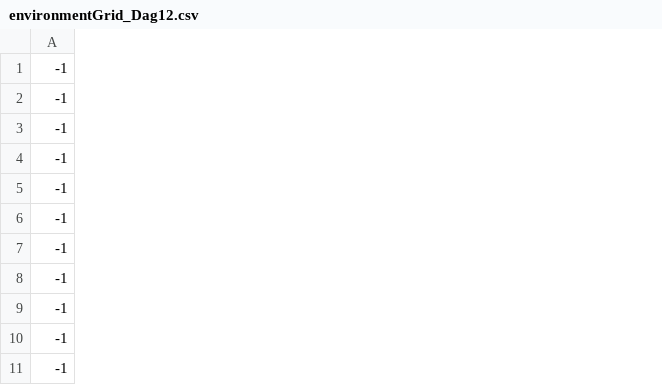
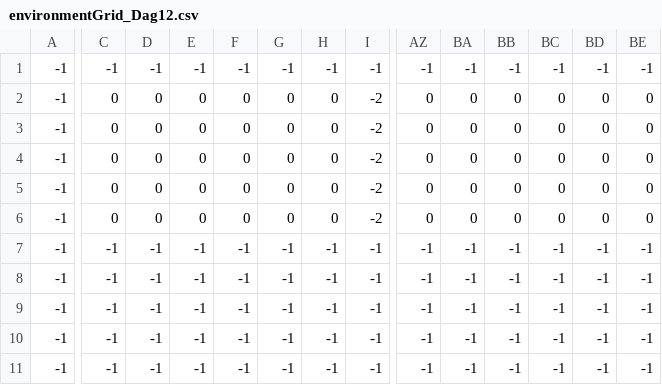
Before and after one commit to CACrowd/casim, a CSV file: src/main/resources/environmentGrid_Dag12.csv, drawn as a sheet; only a part is shown, gaps mark what is left out; the diff covers the shown part only; the diff names each change by its address in the sheet, - before the commit and + after, or states it on an @@ line.

```diff
--- a/src/main/resources/environmentGrid_Dag12.csv
+++ b/src/main/resources/environmentGrid_Dag12.csv
+column C, rows 1-11: -1 | 0 | 0 | 0 | 0 | 0 | -1 | -1 | -1 | -1 | -1
+column D, rows 1-11: -1 | 0 | 0 | 0 | 0 | 0 | -1 | -1 | -1 | -1 | -1
+column E, rows 1-11: -1 | 0 | 0 | 0 | 0 | 0 | -1 | -1 | -1 | -1 | -1
+column F, rows 1-11: -1 | 0 | 0 | 0 | 0 | 0 | -1 | -1 | -1 | -1 | -1
+column G, rows 1-11: -1 | 0 | 0 | 0 | 0 | 0 | -1 | -1 | -1 | -1 | -1
+column H, rows 1-11: -1 | 0 | 0 | 0 | 0 | 0 | -1 | -1 | -1 | -1 | -1
+column I, rows 1-11: -1 | -2 | -2 | -2 | -2 | -2 | -1 | -1 | -1 | -1 | -1
+column AZ, rows 1-11: -1 | 0 | 0 | 0 | 0 | 0 | -1 | -1 | -1 | -1 | -1
+column BA, rows 1-11: -1 | 0 | 0 | 0 | 0 | 0 | -1 | -1 | -1 | -1 | -1
+column BB, rows 1-11: -1 | 0 | 0 | 0 | 0 | 0 | -1 | -1 | -1 | -1 | -1
+column BC, rows 1-11: -1 | 0 | 0 | 0 | 0 | 0 | -1 | -1 | -1 | -1 | -1
+column BD, rows 1-11: -1 | 0 | 0 | 0 | 0 | 0 | -1 | -1 | -1 | -1 | -1
+column BE, rows 1-11: -1 | 0 | 0 | 0 | 0 | 0 | -1 | -1 | -1 | -1 | -1
```
Also changed, not shown: 2 added columns elsewhere in this file, 2 other files.
